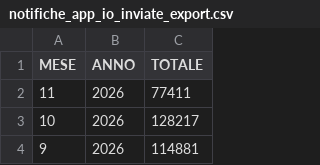
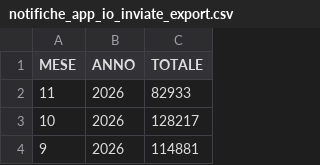
Before and after one commit to italia/anpr-opendata, a CSV file: data/notifiche_app_io_inviate_export.csv, drawn as a sheet; only a part is shown.

Commit message:
Update data 20-11-2026 10:52:19.767

```diff
--- a/data/notifiche_app_io_inviate_export.csv
+++ b/data/notifiche_app_io_inviate_export.csv
@@ -1,3 +1,3 @@
 MESE,ANNO,TOTALE
-11,2026,77411
+11,2026,82933
 10,2026,128217
```
